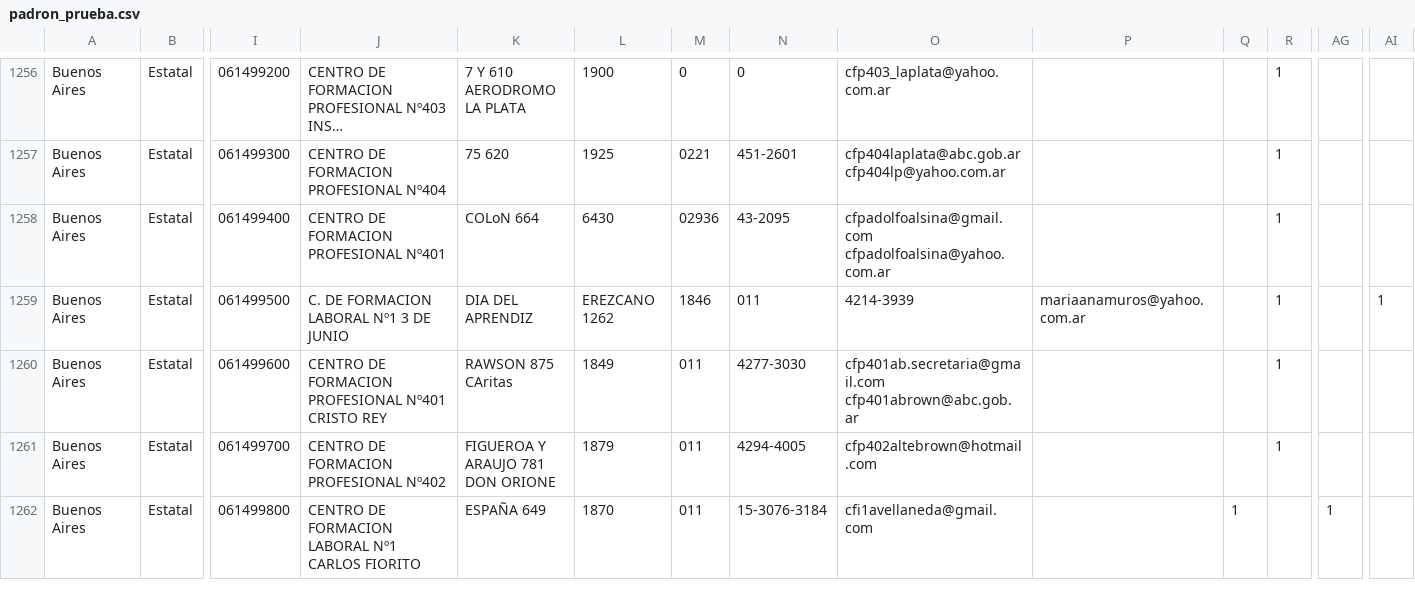
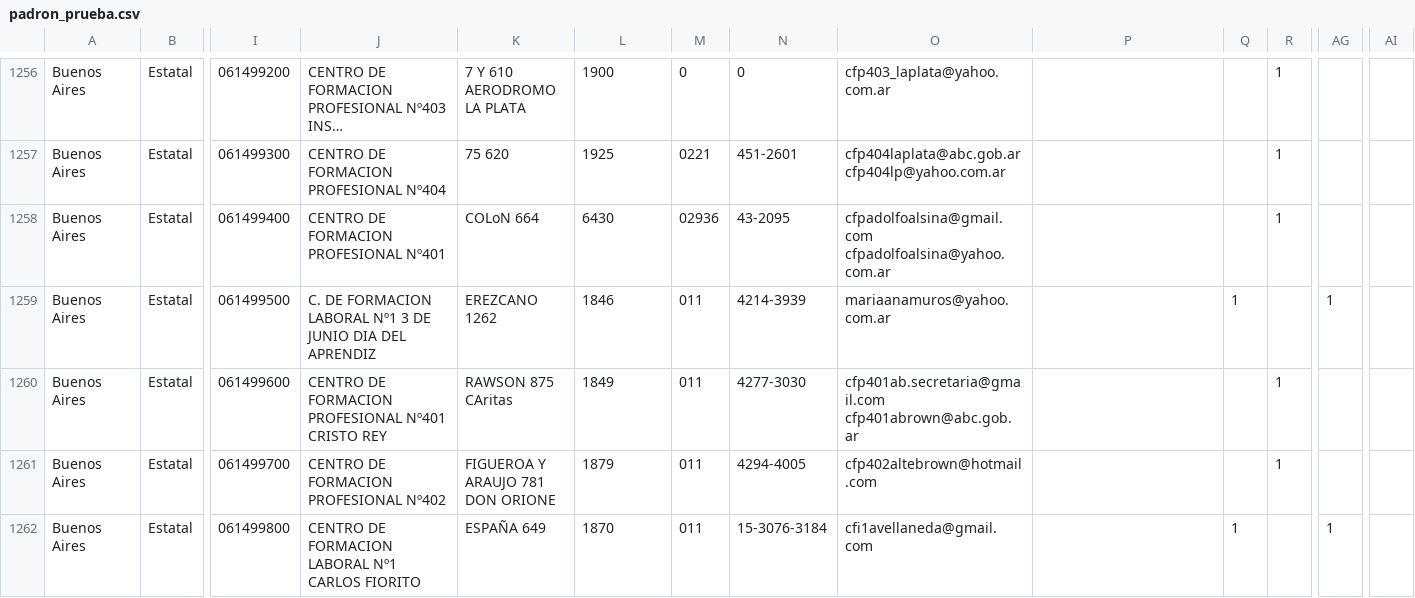
Before and after one commit to emypb93/Datasets, a CSV file: padron_prueba.csv, drawn as a sheet; only a part is shown, gaps mark what is left out; long unchanged cells end in …; the diff names each change by its address in the sheet, - before the commit and + after, or states it on an @@ line.

Commit message:
Update padron_prueba.csv

```diff
--- a/padron_prueba.csv
+++ b/padron_prueba.csv
-J1259: …DE JUNIO
+J1259: …DE JUNIO DIA DEL APRENDIZ
-K1259: DIA DEL APRENDIZ
+K1259: EREZCANO 1262
-L1259: EREZCANO 1262
+L1259: 1846
-M1259: 1846
+M1259: 011
-N1259: 011
+N1259: 4214-3939
-O1259: 4214-3939
+O1259: mariaanamuros@yahoo.com.ar
-P1259: mariaanamuros@yahoo.com.ar
+P1259: (empty)
-Q1259: (empty)
+Q1259: 1
-R1259: 1
+R1259: (empty)
-AG1259: (empty)
+AG1259: 1
-AI1259: 1
+AI1259: (empty)
```
